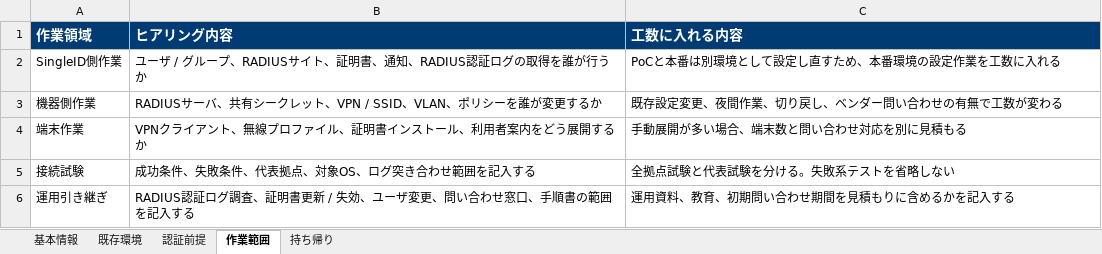
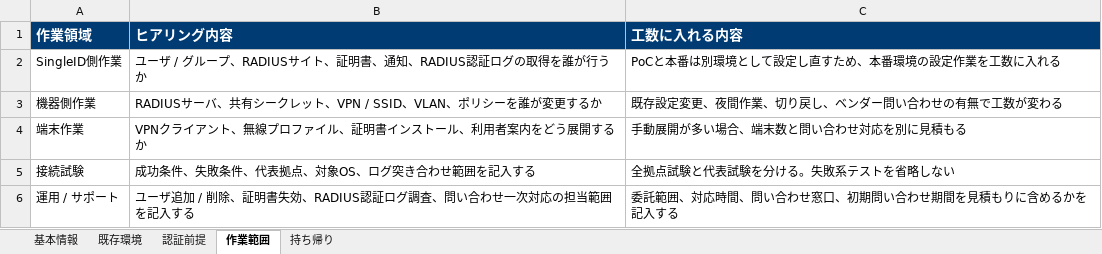
Before and after one commit to singleidkk/training-docs-public, an Excel workbook: downloads/estimation-checksheet.xlsx, sheet 作業範囲, drawn as a sheet; values as stored, in another font and other column widths than the file's, no borders; removed rows and columns are numbered as before the commit, all else as after; the diff names each change by its address in the sheet, - before the commit and + after, or states it on an @@ line.

```diff
--- a/downloads/estimation-checksheet.xlsx (sheet 作業範囲)
+++ b/downloads/estimation-checksheet.xlsx (sheet 作業範囲)
-row 6: 運用引き継ぎ | RADIUS認証ログ調査、証明書更新 / 失効、ユーザ変更、問い合わせ窓口、手順書の範囲を記入する | 運用資料、教育、初期問い合わせ期間を見積もりに含めるかを記入する
+row 6: 運用 / サポート | ユーザ追加 / 削除、証明書失効、RADIUS認証ログ調査、問い合わせ一次対応の担当範囲を記入する | 委託範囲、対応時間、問い合わせ窓口、初期問い合わせ期間を見積もりに含めるかを記入する
```
Also changed, not shown: sheet 持ち帰り, sheet 認証前提, sheet 基本情報, downloads/singleid-settings-sheet.xlsx, 3 other files.
